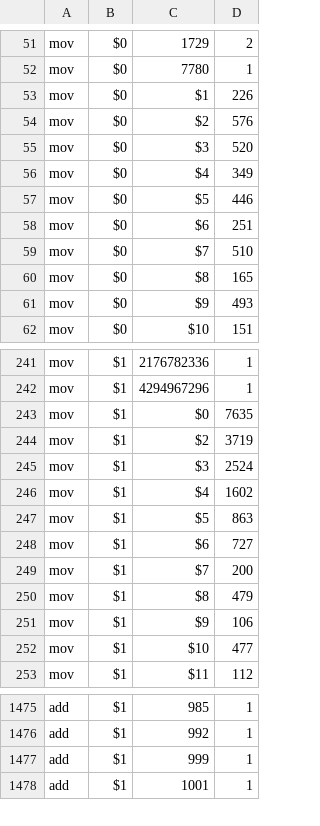
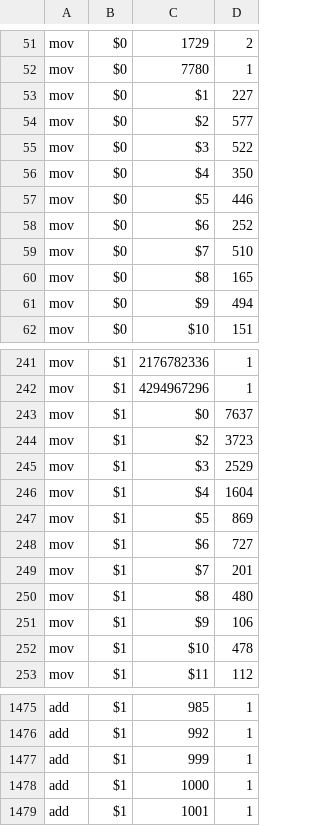
Before and after one commit to ckrause/loda, a CSV file: stats/operation_counts.csv, drawn as a sheet; only a part is shown, gaps mark what is left out; the diff covers the shown part only.

```diff
--- a/stats/operation_counts.csv
+++ b/stats/operation_counts.csv
@@ -52,11 +52,11 @@ mov,$0,1729,2
 mov,$0,7780,1
-mov,$0,$1,226
-mov,$0,$2,576
-mov,$0,$3,520
-mov,$0,$4,349
+mov,$0,$1,227
+mov,$0,$2,577
+mov,$0,$3,522
+mov,$0,$4,350
 mov,$0,$5,446
-mov,$0,$6,251
+mov,$0,$6,252
 mov,$0,$7,510
 mov,$0,$8,165
-mov,$0,$9,493
+mov,$0,$9,494
 mov,$0,$10,151
@@ -242,12 +242,12 @@ mov,$1,2176782336,1
 mov,$1,4294967296,1
-mov,$1,$0,7635
-mov,$1,$2,3719
-mov,$1,$3,2524
-mov,$1,$4,1602
-mov,$1,$5,863
+mov,$1,$0,7637
+mov,$1,$2,3723
+mov,$1,$3,2529
+mov,$1,$4,1604
+mov,$1,$5,869
 mov,$1,$6,727
-mov,$1,$7,200
-mov,$1,$8,479
+mov,$1,$7,201
+mov,$1,$8,480
 mov,$1,$9,106
-mov,$1,$10,477
+mov,$1,$10,478
 mov,$1,$11,112
@@ -1477,2 +1477,3 @@ add,$1,992,1
 add,$1,999,1
+add,$1,1000,1
 add,$1,1001,1
```
Also changed, not shown: 1 added row and 157 edited cells elsewhere in this file, stats/constant_counts.csv, stats/program_lengths.csv, 40 other files.
